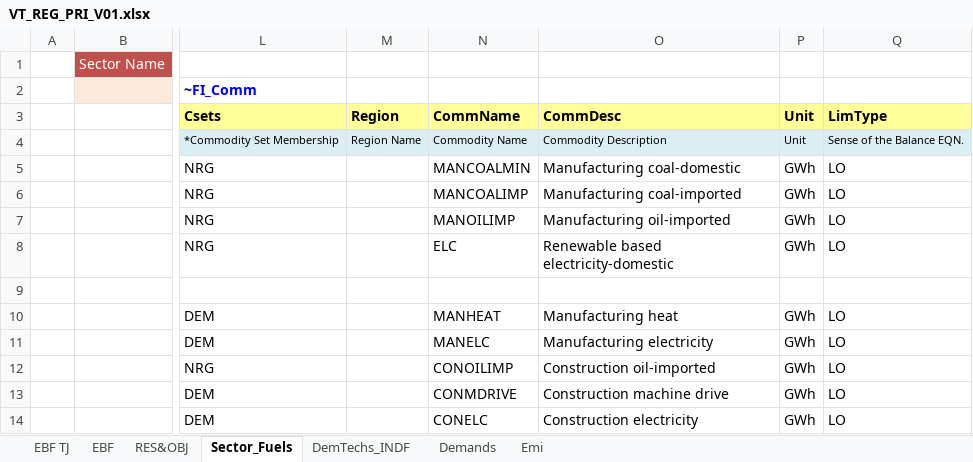
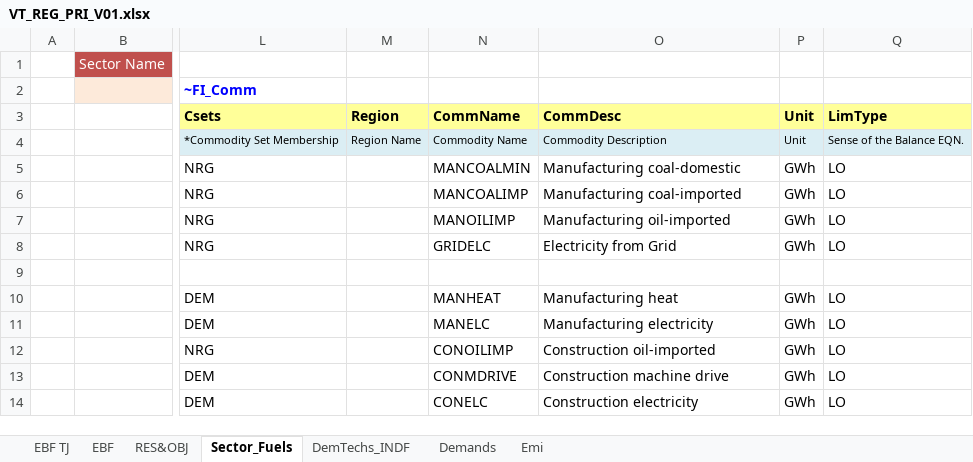
Before and after one commit to Tamenew/INDIND, an Excel workbook: VT_REG_PRI_V01.xlsx, sheet Sector_Fuels, drawn as a sheet; only a part is shown, gaps mark what is left out; values as stored, in another font and other column widths than the file's, no borders; charts and pictures not drawn; the diff names each change by its address in the sheet, - before the commit and + after, or states it on an @@ line.

Commit message:
Oct21update3
Update3

```diff
--- a/VT_REG_PRI_V01.xlsx (sheet Sector_Fuels)
+++ b/VT_REG_PRI_V01.xlsx (sheet Sector_Fuels)
-N8: ELC
+N8: GRIDELC
-O8: Renewable based electricity-domestic
+O8: Electricity from Grid
```
Also changed, not shown: sheet Emi, sheet DemTechs_INDF.
